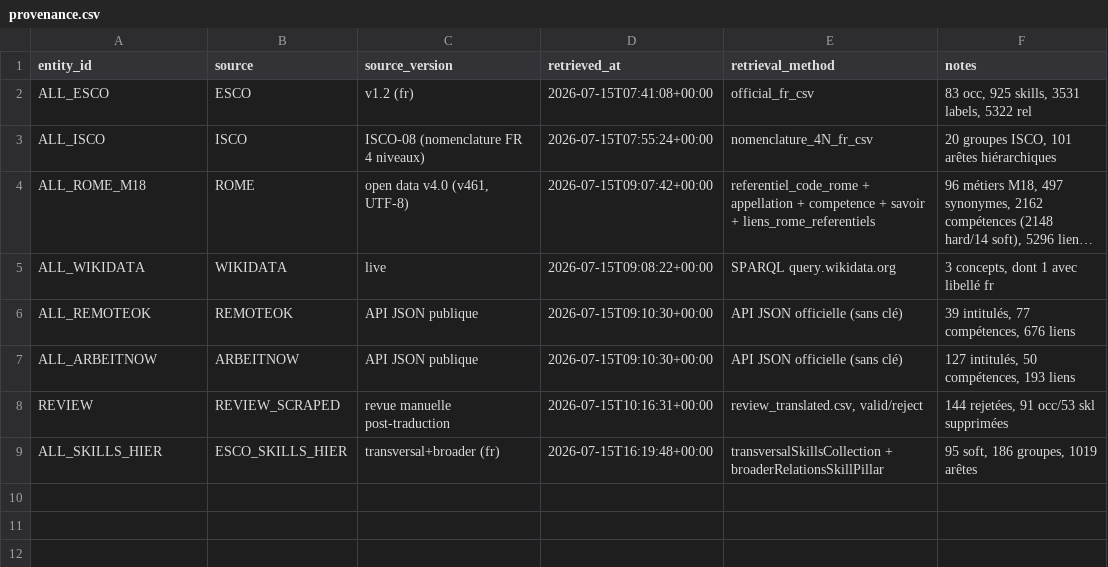
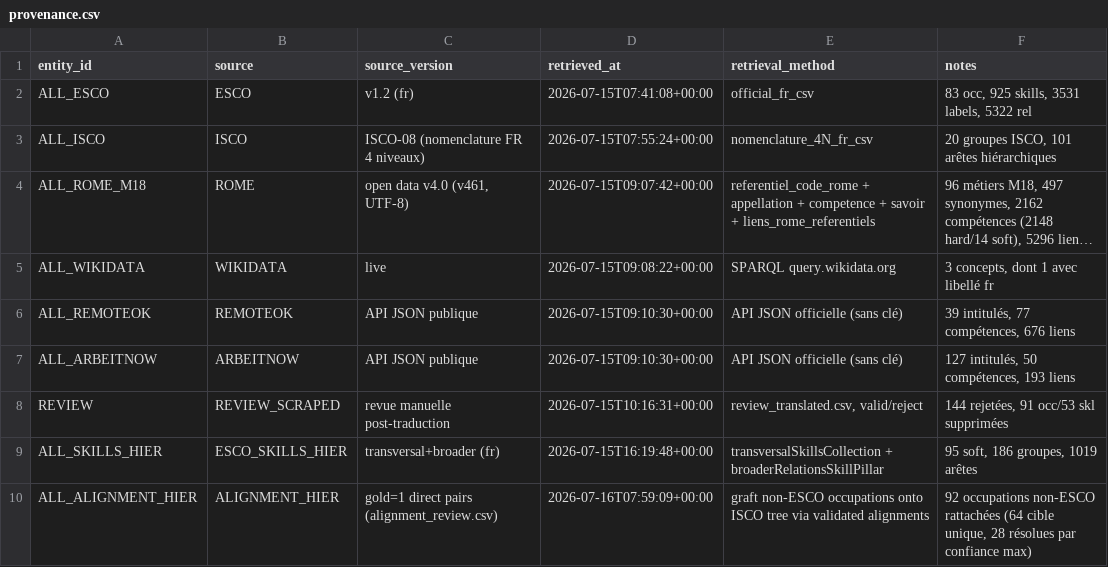
Before and after one commit to YoussefDhb/JobKB, a CSV file: canonical/provenance.csv, drawn as a sheet; long unchanged cells end in …; the diff names each change by its address in the sheet, - before the commit and + after, or states it on an @@ line.

```diff
--- a/canonical/provenance.csv
+++ b/canonical/provenance.csv
+row 10: ALL_ALIGNMENT_HIER | ALIGNMENT_HIER | gold=1 direct pairs (alignment_review.csv) | 2026-07-16T07:59:09+00:00 | graft non-ESCO occupations onto ISCO tree via validated alignments | 92 occupations non-ESCO rattachées (64 cible unique, 28 résolues par confiance max)
```
Also changed, not shown: 4 other files.
